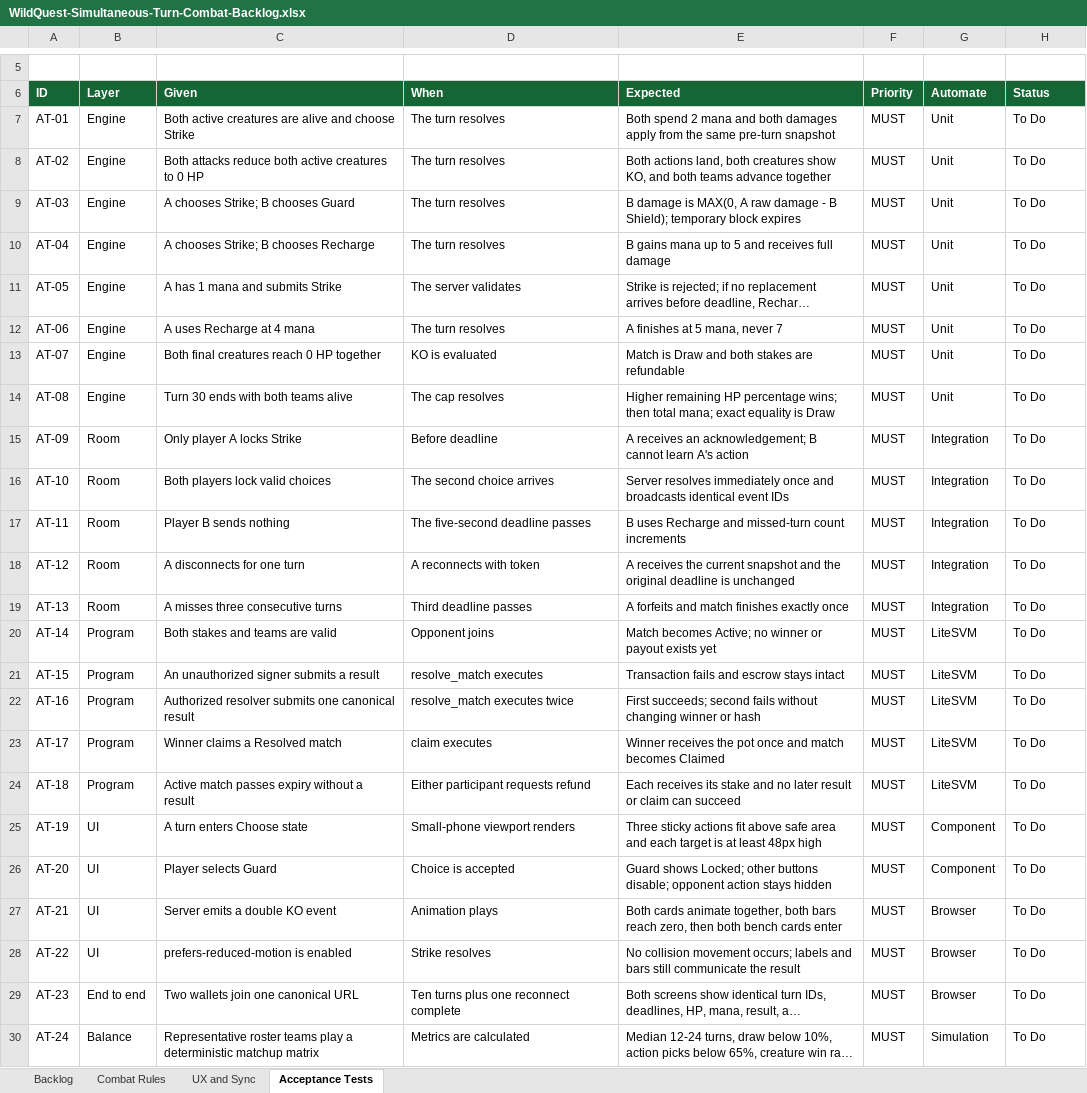
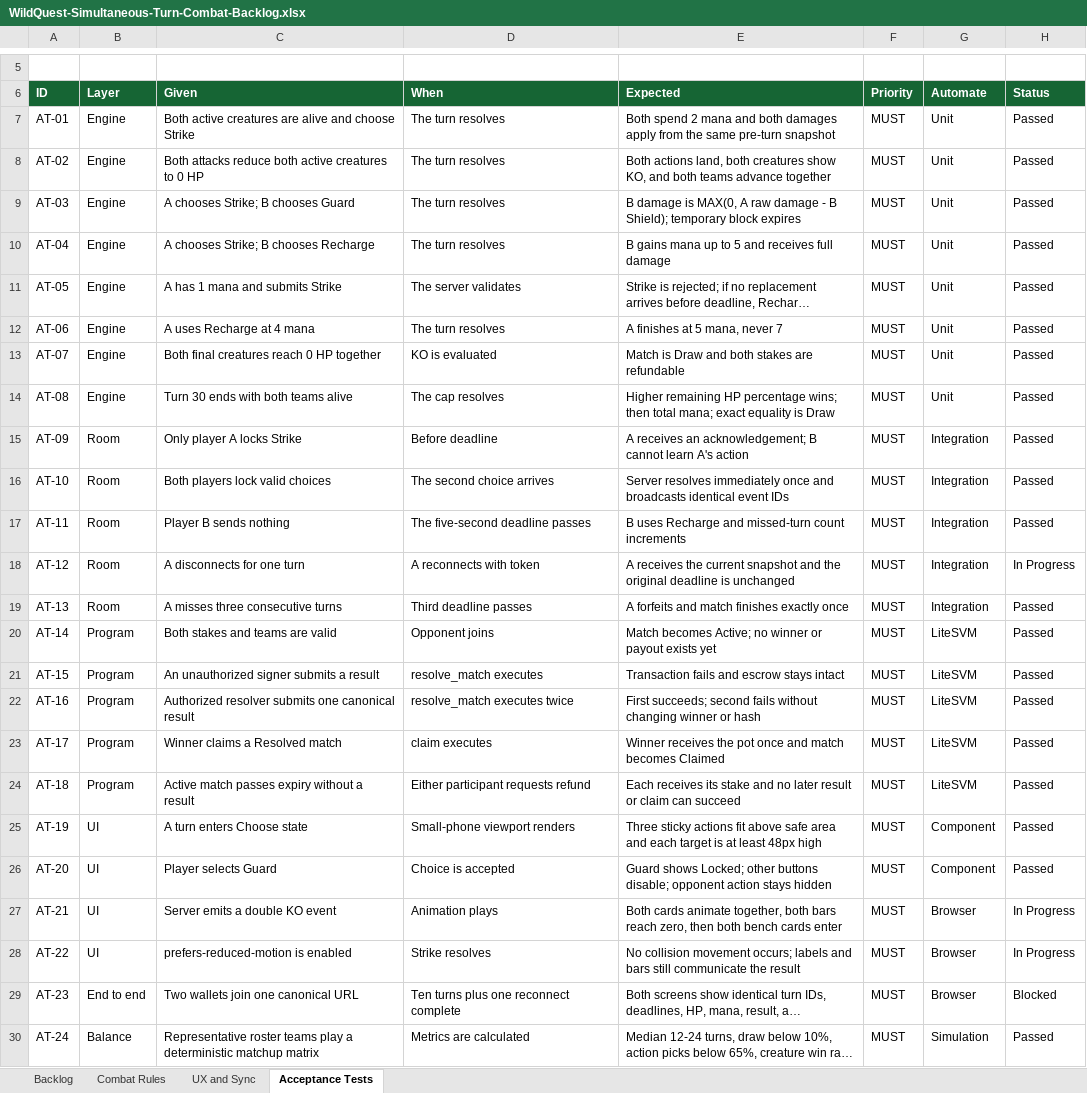
Before and after one commit to younglafire/wildquest, an Excel workbook: outputs/simultaneous-combat-backlog-20260911/WildQuest-Simultaneous-Turn-Combat-Backlog.xlsx, sheet Acceptance Tests, drawn as a sheet; only a part is shown, gaps mark what is left out; long unchanged cells end in …; values as stored, in another font and other column widths than the file's, no borders; conditional formats and table styles not drawn; the diff names each change by its address in the sheet, - before the commit and + after, or states it on an @@ line.

```diff
--- a/outputs/simultaneous-combat-backlog-20260911/WildQuest-Simultaneous-Turn-Combat-Backlog.xlsx (sheet Acceptance Tests)
+++ b/outputs/simultaneous-combat-backlog-20260911/WildQuest-Simultaneous-Turn-Combat-Backlog.xlsx (sheet Acceptance Tests)
-H7:H17 (Status): To Do
+H7:H17 (Status): Passed
-H18 (Status): To Do
+H18 (Status): In Progress
-H19:H26 (Status): To Do
+H19:H26 (Status): Passed
-H27:H28 (Status): To Do
+H27:H28 (Status): In Progress
-H29 (Status): To Do
+H29 (Status): Blocked
-H30 (Status): To Do
+H30 (Status): Passed
```
Also changed, not shown: sheet Backlog, sheet Combat Rules, 39 other files.
